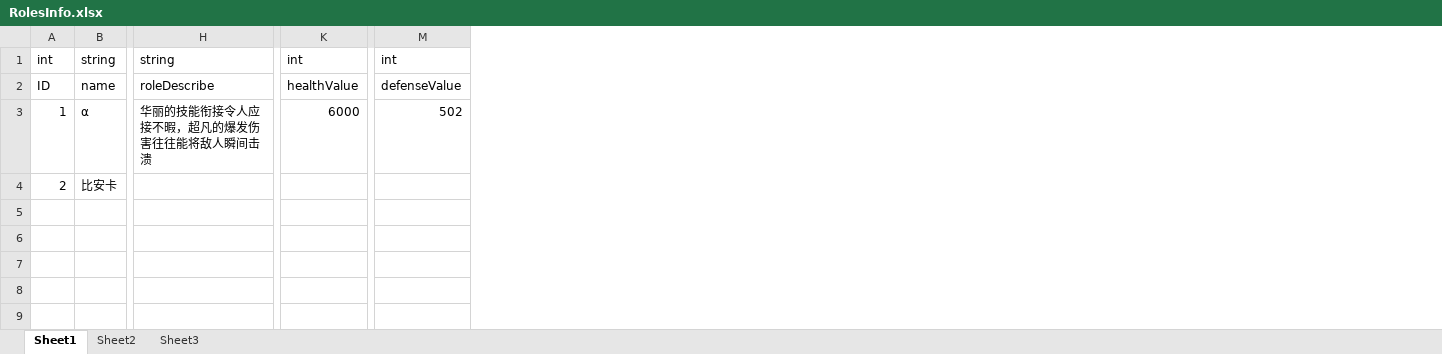
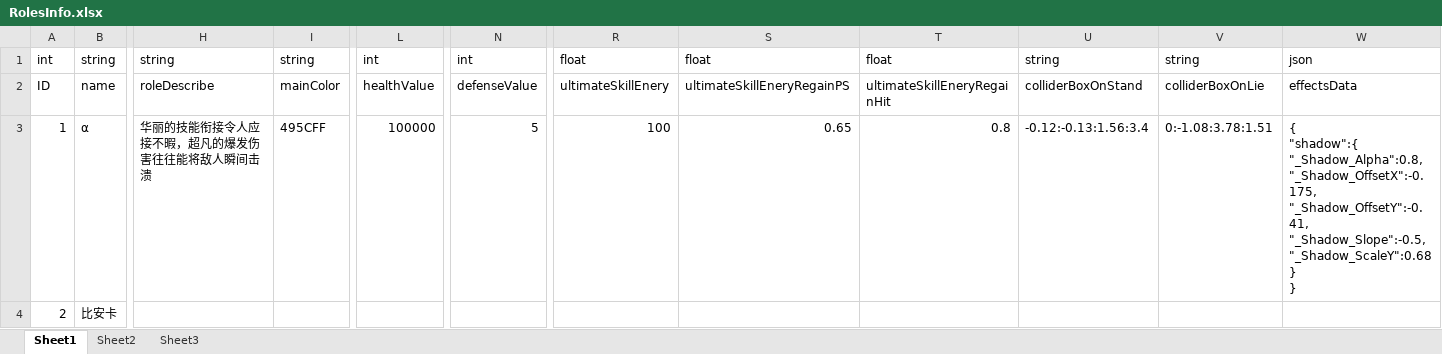
Before and after one commit to zzEroy-github/ExcelConfigTools, an Excel workbook: ExcelFiles/RolesInfo.xlsx, sheet Sheet1, drawn as a sheet; only a part is shown, gaps mark what is left out; values as stored, in another font and other column widths than the file's, no borders; addresses are those after the commit; ↵ is a line break in a cell; the diff names each change by its address in the sheet, - before the commit and + after, or states it on an @@ line.

```diff
--- a/ExcelFiles/RolesInfo.xlsx (sheet Sheet1)
+++ b/ExcelFiles/RolesInfo.xlsx (sheet Sheet1)
+column I, rows 1-3: string | mainColor | 495CFF
+column R, rows 1-3: float | ultimateSkillEnery | 100
+column S, rows 1-3: float | ultimateSkillEneryRegainPS | 0.65
+column T, rows 1-3: float | ultimateSkillEneryRegainHit | 0.8
+column U, rows 1-3: string | colliderBoxOnStand | -0.12:-0.13:1.56:3.4
+column V, rows 1-3: string | colliderBoxOnLie | 0:-1.08:3.78:1.51
+column W, rows 1-3: json | effectsData | { ↵ "shadow":{ ↵ "_Shadow_Alpha":0.8, ↵ "_Shadow_OffsetX":-0.175, ↵ "_Shadow_OffsetY":-0.41, ↵ "_Shadow_Slope":-0.5, ↵ "_Shadow_ScaleY":0.68 ↵ } ↵ }
-L3: 6000
+L3: 100000
-N3: 502
+N3: 5
```
Also changed, not shown: ExcelFiles/DungeonInfo.xlsx, ExcelFiles/GameConst.xlsx, 27 other files.
